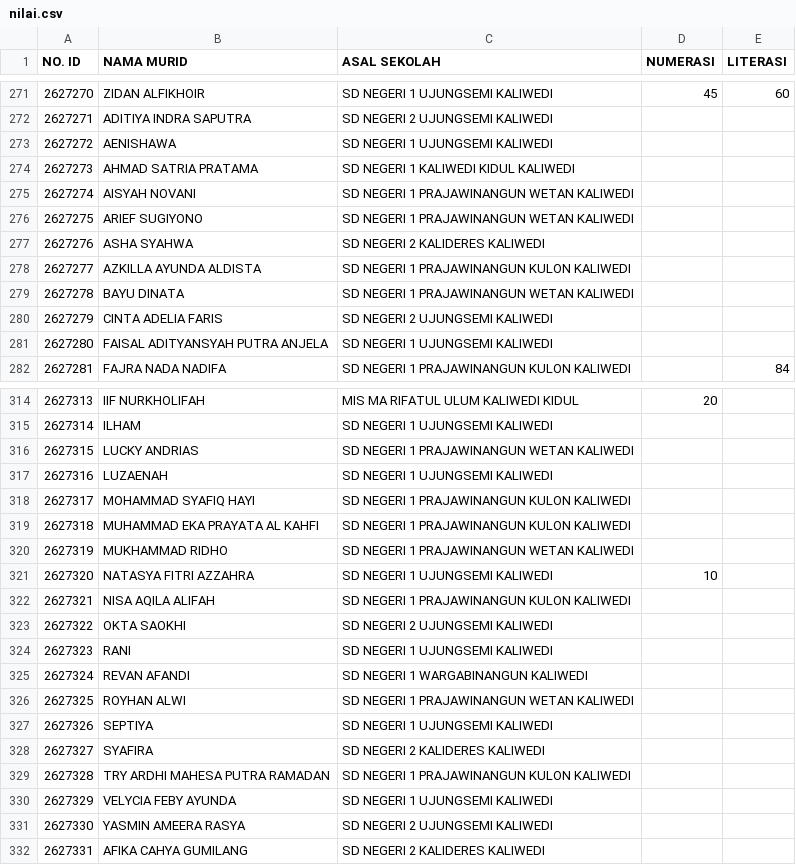
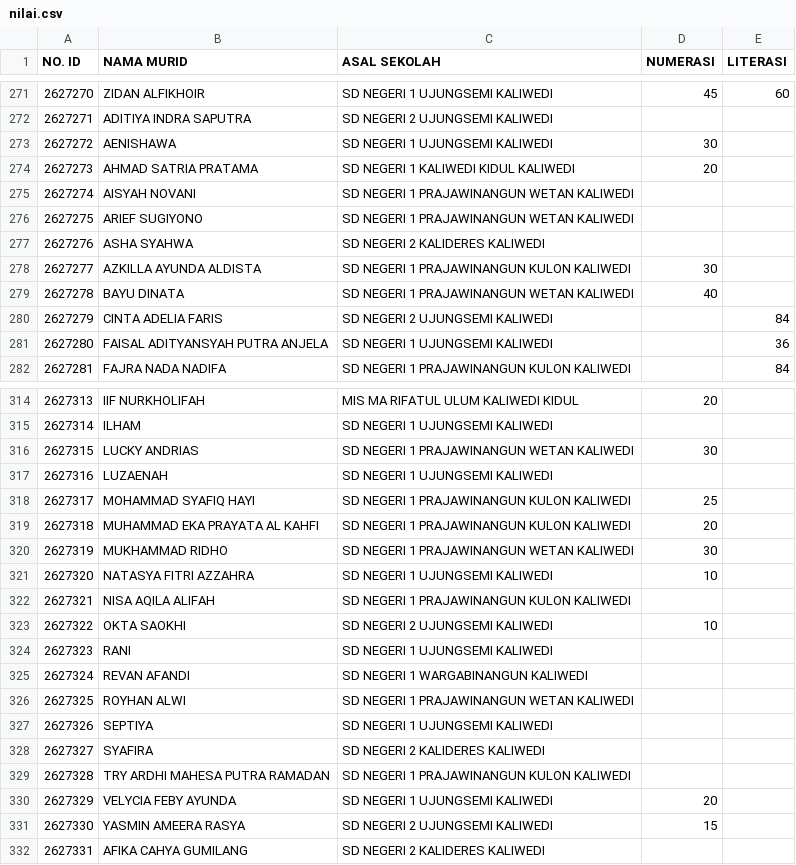
Before and after one commit to SMPN1KALIWEDI/ujian-smpn1kaliwedi, a CSV file: data/nilai.csv, drawn as a sheet; only a part is shown, gaps mark what is left out; the diff covers the shown part only.

Commit message:
Update data/nilai.csv - 2026-07-09T04:05:37.724Z

```diff
--- a/data/nilai.csv
+++ b/data/nilai.csv
@@ -272,4 +272,4 @@ NO. ID,NAMA MURID,ASAL SEKOLAH,NUMERASI,LITERASI
 2627271,ADITIYA INDRA SAPUTRA,SD NEGERI 2 UJUNGSEMI KALIWEDI,,
-2627272,AENISHAWA,SD NEGERI 1 UJUNGSEMI KALIWEDI,,
-2627273,AHMAD SATRIA PRATAMA,SD NEGERI 1 KALIWEDI KIDUL KALIWEDI,,
+2627272,AENISHAWA,SD NEGERI 1 UJUNGSEMI KALIWEDI,30,
+2627273,AHMAD SATRIA PRATAMA,SD NEGERI 1 KALIWEDI KIDUL KALIWEDI,20,
 2627274,AISYAH NOVANI,SD NEGERI 1 PRAJAWINANGUN WETAN KALIWEDI,,
@@ -277,6 +277,6 @@ NO. ID,NAMA MURID,ASAL SEKOLAH,NUMERASI,LITERASI
 2627276,ASHA SYAHWA,SD NEGERI 2 KALIDERES KALIWEDI,,
-2627277,AZKILLA AYUNDA ALDISTA,SD NEGERI 1 PRAJAWINANGUN KULON KALIWEDI,,
-2627278,BAYU DINATA,SD NEGERI 1 PRAJAWINANGUN WETAN KALIWEDI,,
-2627279,CINTA ADELIA FARIS,SD NEGERI 2 UJUNGSEMI KALIWEDI,,
-2627280,FAISAL ADITYANSYAH PUTRA ANJELA,SD NEGERI 1 UJUNGSEMI KALIWEDI,,
+2627277,AZKILLA AYUNDA ALDISTA,SD NEGERI 1 PRAJAWINANGUN KULON KALIWEDI,30,
+2627278,BAYU DINATA,SD NEGERI 1 PRAJAWINANGUN WETAN KALIWEDI,40,
+2627279,CINTA ADELIA FARIS,SD NEGERI 2 UJUNGSEMI KALIWEDI,,84
+2627280,FAISAL ADITYANSYAH PUTRA ANJELA,SD NEGERI 1 UJUNGSEMI KALIWEDI,,36
 2627281,FAJRA NADA NADIFA,SD NEGERI 1 PRAJAWINANGUN KULON KALIWEDI,,84
@@ -315,10 +315,10 @@ NO. ID,NAMA MURID,ASAL SEKOLAH,NUMERASI,LITERASI
 2627314,ILHAM,SD NEGERI 1 UJUNGSEMI KALIWEDI,,
-2627315,LUCKY ANDRIAS,SD NEGERI 1 PRAJAWINANGUN WETAN KALIWEDI,,
+2627315,LUCKY ANDRIAS,SD NEGERI 1 PRAJAWINANGUN WETAN KALIWEDI,30,
 2627316,LUZAENAH,SD NEGERI 1 UJUNGSEMI KALIWEDI,,
-2627317,MOHAMMAD SYAFIQ HAYI,SD NEGERI 1 PRAJAWINANGUN KULON KALIWEDI,,
-2627318,MUHAMMAD EKA PRAYATA AL KAHFI,SD NEGERI 1 PRAJAWINANGUN KULON KALIWEDI,,
-2627319,MUKHAMMAD RIDHO,SD NEGERI 1 PRAJAWINANGUN WETAN KALIWEDI,,
+2627317,MOHAMMAD SYAFIQ HAYI,SD NEGERI 1 PRAJAWINANGUN KULON KALIWEDI,25,
+2627318,MUHAMMAD EKA PRAYATA AL KAHFI,SD NEGERI 1 PRAJAWINANGUN KULON KALIWEDI,20,
+2627319,MUKHAMMAD RIDHO,SD NEGERI 1 PRAJAWINANGUN WETAN KALIWEDI,30,
 2627320,NATASYA FITRI AZZAHRA,SD NEGERI 1 UJUNGSEMI KALIWEDI,10,
 2627321,NISA AQILA ALIFAH,SD NEGERI 1 PRAJAWINANGUN KULON KALIWEDI,,
-2627322,OKTA SAOKHI,SD NEGERI 2 UJUNGSEMI KALIWEDI,,
+2627322,OKTA SAOKHI,SD NEGERI 2 UJUNGSEMI KALIWEDI,10,
 2627323,RANI,SD NEGERI 1 UJUNGSEMI KALIWEDI,,
@@ -329,4 +329,4 @@ NO. ID,NAMA MURID,ASAL SEKOLAH,NUMERASI,LITERASI
 2627328,TRY ARDHI MAHESA PUTRA RAMADAN,SD NEGERI 1 PRAJAWINANGUN KULON KALIWEDI,,
-2627329,VELYCIA FEBY AYUNDA,SD NEGERI 1 UJUNGSEMI KALIWEDI,,
-2627330,YASMIN AMEERA RASYA,SD NEGERI 2 UJUNGSEMI KALIWEDI,,
+2627329,VELYCIA FEBY AYUNDA,SD NEGERI 1 UJUNGSEMI KALIWEDI,20,
+2627330,YASMIN AMEERA RASYA,SD NEGERI 2 UJUNGSEMI KALIWEDI,15,
 2627331,AFIKA CAHYA GUMILANG,SD NEGERI 2 KALIDERES KALIWEDI,,
```
Also changed, not shown: 7 edited cells elsewhere in this file.
